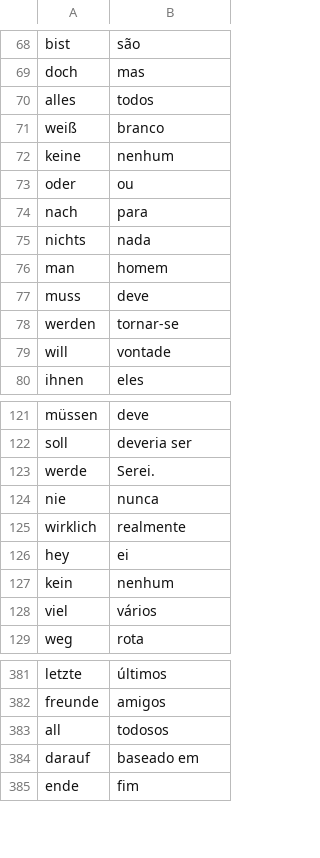
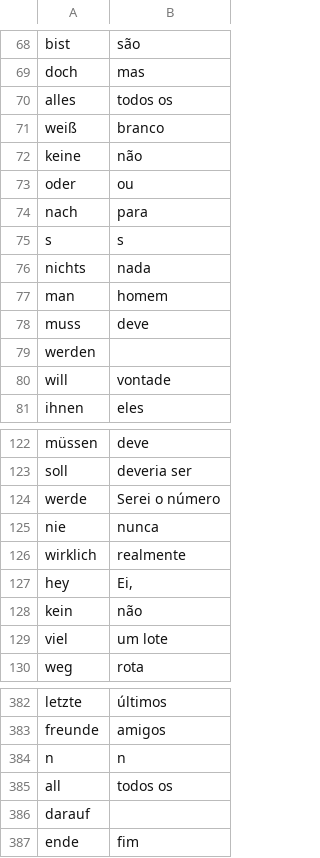
Before and after one commit to renata-rocha-alves/flash-cards, a CSV file: data/german_portuguese_words.csv (was data/german_words.csv), drawn as a sheet; only a part is shown, gaps mark what is left out; the diff covers the shown part only.

```diff
--- a/data/german_words.csv
+++ b/data/german_portuguese_words.csv
@@ -69,7 +69,8 @@ bist,são
 doch,mas
-alles,todos
+alles,todos os
 weiß,branco
-keine,nenhum
+keine,não
 oder,ou
 nach,para
+s,s
 nichts,nada
@@ -77,3 +78,3 @@ man,homem
 muss,deve
-werden, tornar-se
+werden,
 will,vontade
@@ -122,8 +123,8 @@ müssen,deve
 soll,deveria ser
-werde,Serei.
+werde,Serei o número
 nie,nunca
 wirklich,realmente
-hey,ei
-kein,nenhum
-viel,vários
+hey,"Ei,"
+kein,não
+viel,um lote
 weg,rota
@@ -382,4 +383,5 @@ letzte,últimos
 freunde,amigos
-all,todosos
-darauf, baseado em
+n,n
+all,todos os
+darauf,
 ende,fim
```
Also changed, not shown: 25 edited cells elsewhere in this file, 1 other file.
